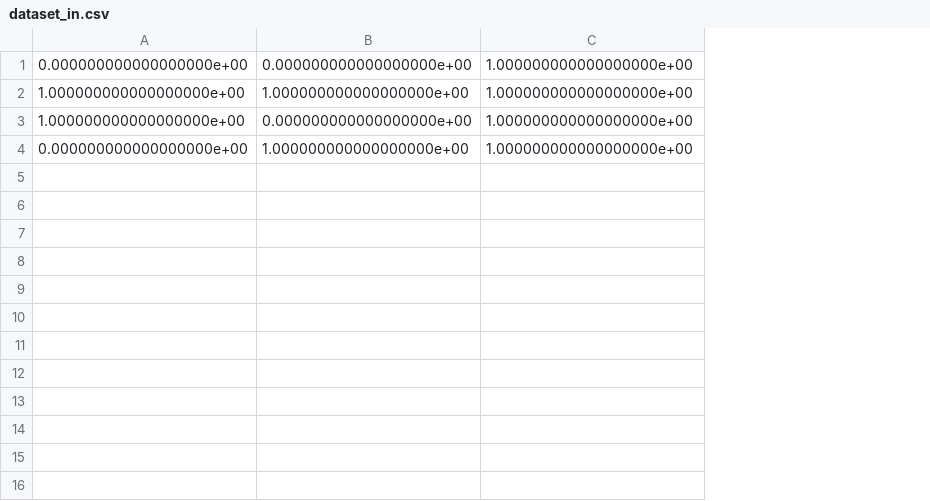
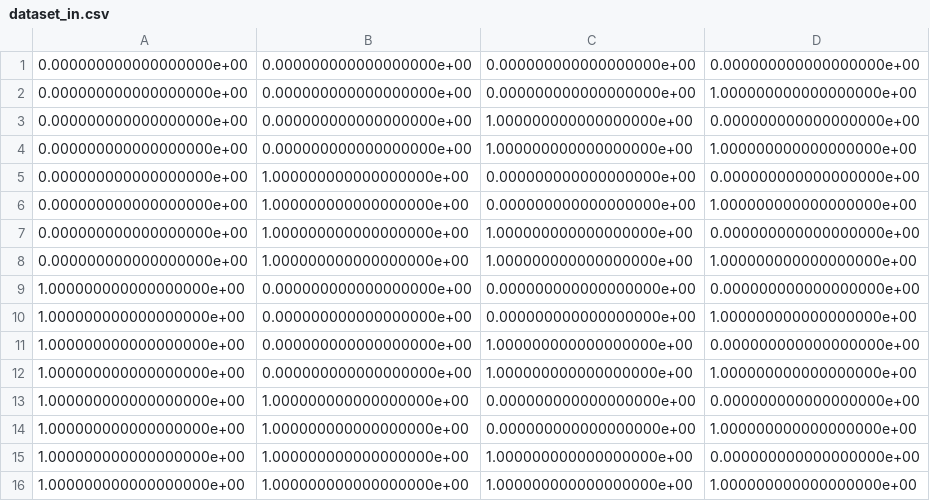
Before and after one commit to AndreyYuryev/ML, a CSV file: ml/dataset_in.csv, drawn as a sheet; addresses are those after the commit; the diff names each change by its address in the sheet, - before the commit and + after, or states it on an @@ line.

Commit message:
data source for ML

```diff
--- a/ml/dataset_in.csv
+++ b/ml/dataset_in.csv
+column D, row 3: 0.000000000000000000e+00; row 15: 0.000000000000000000e+00
+row 1: 0.000000000000000000e+00 | 0.000000000000000000e+00 | 0.000000000000000000e+00 | 0.000000000000000000e+00
+row 2: 0.000000000000000000e+00 | 0.000000000000000000e+00 | 0.000000000000000000e+00 | 1.000000000000000000e+00
+row 4: 0.000000000000000000e+00 | 0.000000000000000000e+00 | 1.000000000000000000e+00 | 1.000000000000000000e+00
+row 5: 0.000000000000000000e+00 | 1.000000000000000000e+00 | 0.000000000000000000e+00 | 0.000000000000000000e+00
+row 6: 0.000000000000000000e+00 | 1.000000000000000000e+00 | 0.000000000000000000e+00 | 1.000000000000000000e+00
@@ row 4 moved to row 7: 0.000000000000000000e+00 @@
+row 8: 0.000000000000000000e+00 | 1.000000000000000000e+00 | 1.000000000000000000e+00 | 1.000000000000000000e+00
+row 9: 1.000000000000000000e+00 | 0.000000000000000000e+00 | 0.000000000000000000e+00 | 0.000000000000000000e+00
+row 10: 1.000000000000000000e+00 | 0.000000000000000000e+00 | 0.000000000000000000e+00 | 1.000000000000000000e+00
@@ row 3 moved to row 11: 1.000000000000000000e+00 @@
+row 12: 1.000000000000000000e+00 | 0.000000000000000000e+00 | 1.000000000000000000e+00 | 1.000000000000000000e+00
+row 13: 1.000000000000000000e+00 | 1.000000000000000000e+00 | 0.000000000000000000e+00 | 0.000000000000000000e+00
+row 14: 1.000000000000000000e+00 | 1.000000000000000000e+00 | 0.000000000000000000e+00 | 1.000000000000000000e+00
+row 16: 1.000000000000000000e+00 | 1.000000000000000000e+00 | 1.000000000000000000e+00 | 1.000000000000000000e+00
```
Also changed, not shown: 5 other files.
